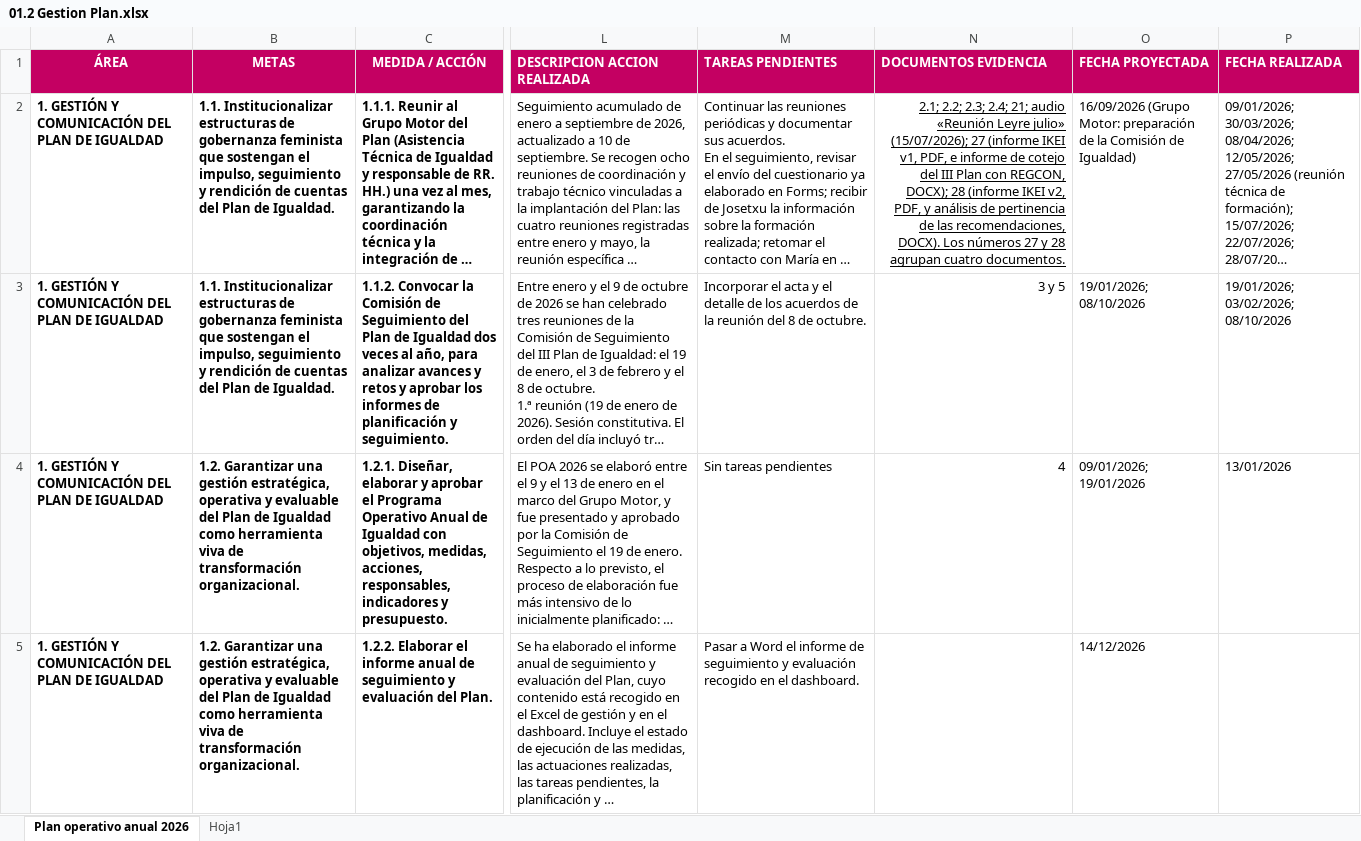
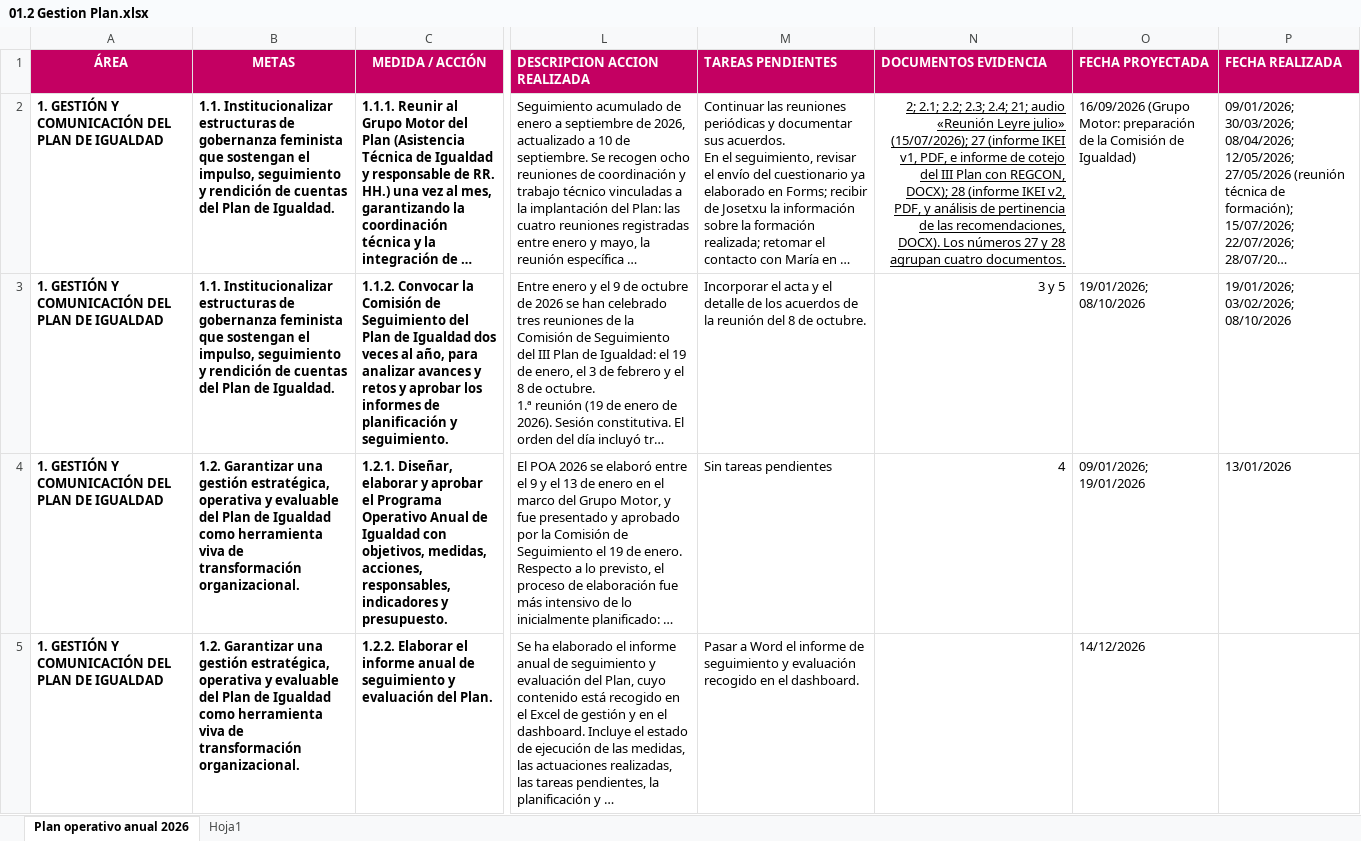
Before and after one commit to helenalejarazu-jpg/ccasa, an Excel workbook: documentos/01.2 Gestion Plan.xlsx, sheet Plan operativo anual 2026, drawn as a sheet; only a part is shown, gaps mark what is left out; long unchanged cells end in …; values as stored, in another font and other column widths than the file's, no borders; table styles not drawn; the diff covers the shown part only; the diff names each change by its address in the sheet, - before the commit and + after, or states it on an @@ line.

```diff
--- a/documentos/01.2 Gestion Plan.xlsx (sheet Plan operativo anual 2026)
+++ b/documentos/01.2 Gestion Plan.xlsx (sheet Plan operativo anual 2026)
-N2 (DOCUMENTOS EVIDENCIA): 2.1; 2.2;…
+N2 (DOCUMENTOS EVIDENCIA): 2; 2.1; 2.2;…
```
Also changed, not shown: 1 edited cell elsewhere in this sheet, 3 other files.
